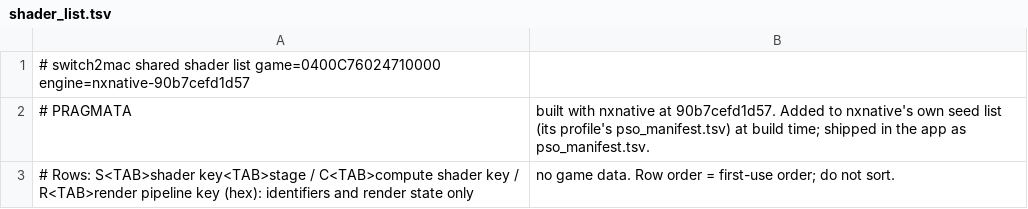
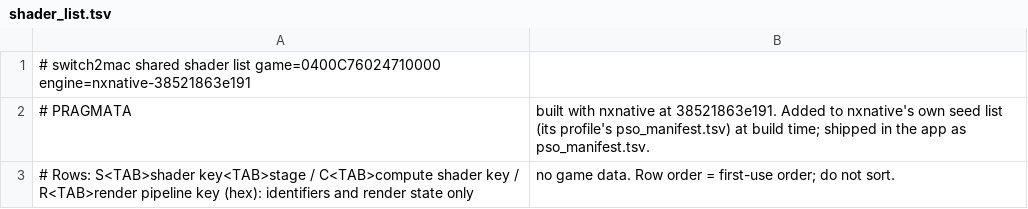
Before and after one commit to IT-Kwj/switch2mac, a TSV file: games/pragmata/shader_list.tsv, drawn as a sheet.

```diff
--- a/games/pragmata/shader_list.tsv
+++ b/games/pragmata/shader_list.tsv
@@ -1,3 +1,3 @@
-# switch2mac shared shader list	game=0400C76024710000	engine=nxnative-90b7cefd1d57
-# PRAGMATA, built with nxnative at 90b7cefd1d57. Added to nxnative's own seed list (its profile's pso_manifest.tsv) at build time; shipped in the app as pso_manifest.tsv.
+# switch2mac shared shader list	game=0400C76024710000	engine=nxnative-38521863e191
+# PRAGMATA, built with nxnative at 38521863e191. Added to nxnative's own seed list (its profile's pso_manifest.tsv) at build time; shipped in the app as pso_manifest.tsv.
 # Rows: S<TAB>shader key<TAB>stage / C<TAB>compute shader key / R<TAB>render pipeline key (hex): identifiers and render state only, no game data. Row order = first-use order; do not sort.
```
Also changed, not shown: 2 other files.
